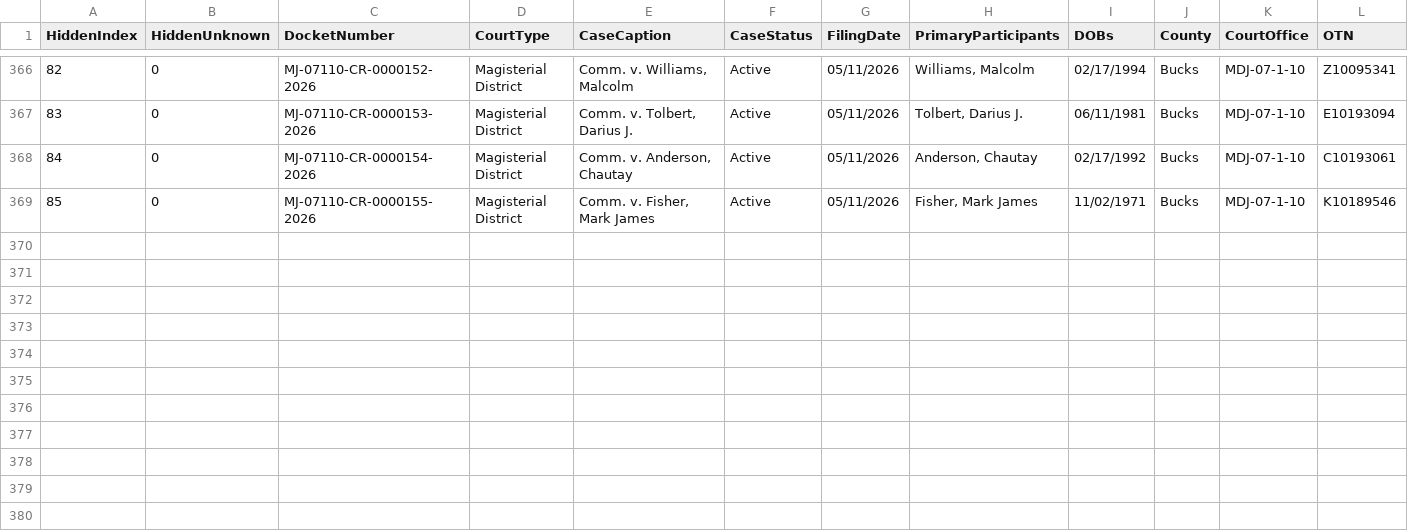
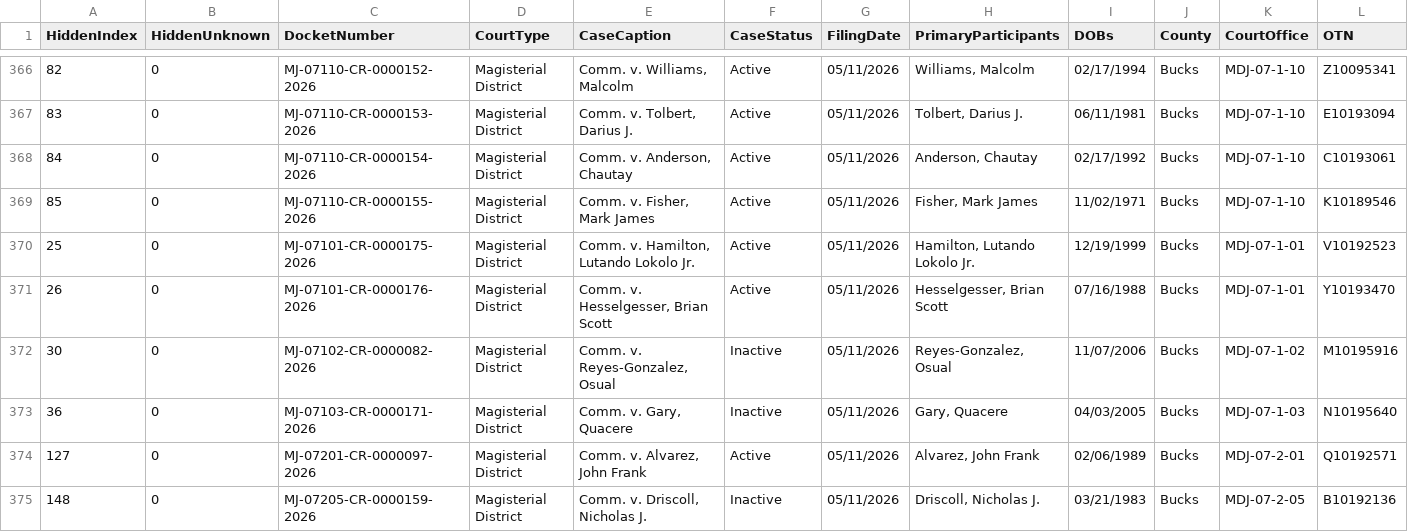
Before and after one commit to CUlleryUSATRepos/BucksCriminalUJSScrapeRepo, a CSV file: ujs_criminal_bucks.csv, drawn as a sheet; only a part is shown, gaps mark what is left out; rows hold the shown columns only; the diff names each change by its address in the sheet, - before the commit and + after, or states it on an @@ line.

```diff
--- a/ujs_criminal_bucks.csv
+++ b/ujs_criminal_bucks.csv
+row 370: 25 | 0 | MJ-07101-CR-0000175-2026 | Magisterial District | Comm. v. Hamilton, Lutando Lokolo Jr. | Active | 05/11/2026 | Hamilton, Lutando Lokolo Jr. | 12/19/1999 | Bucks | MDJ-07-1-01 | V10192523
+row 371: 26 | 0 | MJ-07101-CR-0000176-2026 | Magisterial District | Comm. v. Hesselgesser, Brian Scott | Active | 05/11/2026 | Hesselgesser, Brian Scott | 07/16/1988 | Bucks | MDJ-07-1-01 | Y10193470
+row 372: 30 | 0 | MJ-07102-CR-0000082-2026 | Magisterial District | Comm. v. Reyes-Gonzalez, Osual | Inactive | 05/11/2026 | Reyes-Gonzalez, Osual | 11/07/2006 | Bucks | MDJ-07-1-02 | M10195916
+row 373: 36 | 0 | MJ-07103-CR-0000171-2026 | Magisterial District | Comm. v. Gary, Quacere | Inactive | 05/11/2026 | Gary, Quacere | 04/03/2005 | Bucks | MDJ-07-1-03 | N10195640
+row 374: 127 | 0 | MJ-07201-CR-0000097-2026 | Magisterial District | Comm. v. Alvarez, John Frank | Active | 05/11/2026 | Alvarez, John Frank | 02/06/1989 | Bucks | MDJ-07-2-01 | Q10192571
+row 375: 148 | 0 | MJ-07205-CR-0000159-2026 | Magisterial District | Comm. v. Driscoll, Nicholas J. | Inactive | 05/11/2026 | Driscoll, Nicholas J. | 03/21/1983 | Bucks | MDJ-07-2-05 | B10192136
```
Also changed, not shown: docs/data/ujs_criminal_bucks.csv.
